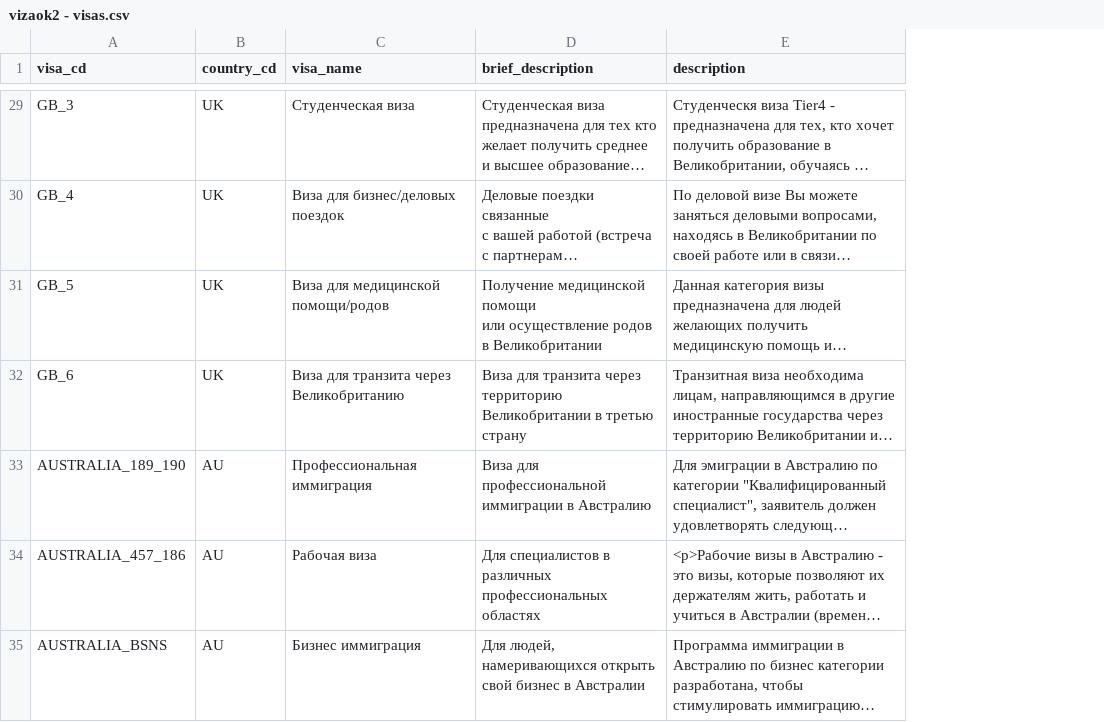
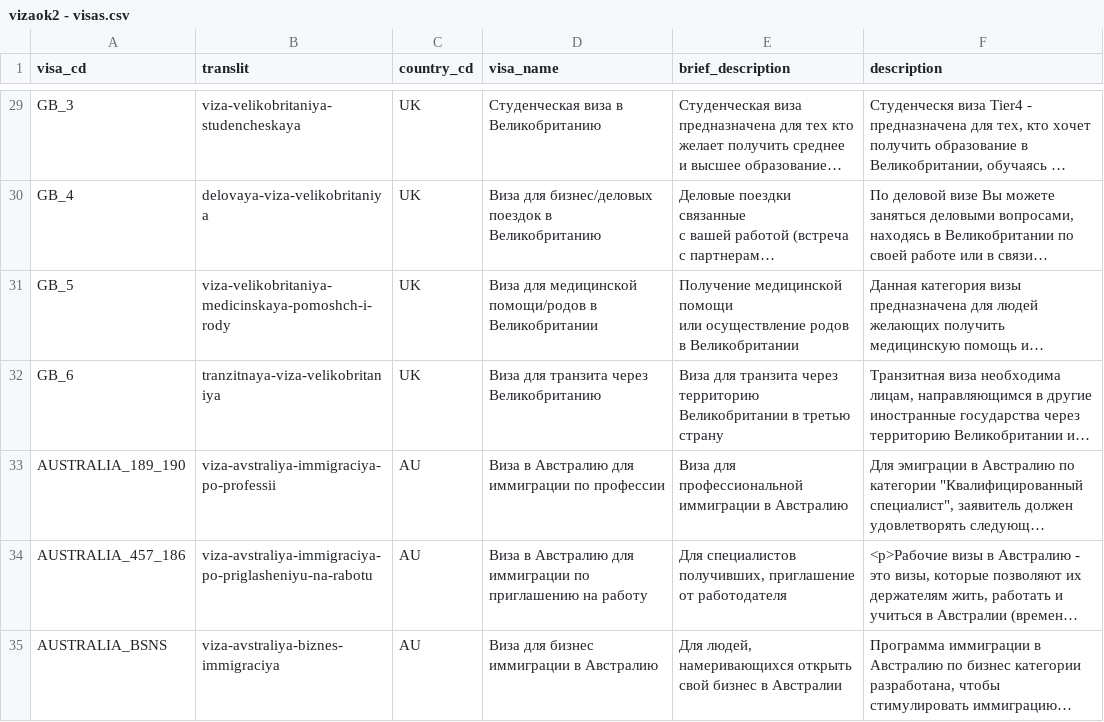
Before and after one commit to nktb40/vizaok2, a CSV file: data/vizaok2 - visas.csv, drawn as a sheet; only a part is shown, gaps mark what is left out; long unchanged cells end in …; addresses are those after the commit; the diff covers the shown part only; the diff names each change by its address in the sheet, - before the commit and + after, or states it on an @@ line.

```diff
--- a/data/vizaok2 - visas.csv
+++ b/data/vizaok2 - visas.csv
+column B (translit), rows 29-35: viza-velikobritaniya-studencheskaya | delovaya-viza-velikobritaniya | viza-velikobritaniya-medicinskaya-pomoshch-i-rody | tranzitnaya-viza-velikobritaniya | viza-avstraliya-immigraciya-po-professii | viza-avstraliya-immigraciya-po-priglasheniyu-na-rabotu | viza-avstraliya-biznes-immigraciya
-D29 (visa_name): Студенческая виза
+D29 (visa_name): Студенческая виза в Великобританию
-D30 (visa_name): Виза для бизнес/деловых поездок
+D30 (visa_name): Виза для бизнес/деловых поездок в Великобританию
-D31 (visa_name): Виза для медицинской помощи/родов
+D31 (visa_name): Виза для медицинской помощи/родов в Великобритании
-D33 (visa_name): Профессиональная иммиграция
+D33 (visa_name): Виза в Австралию для иммиграции по профессии
-D34 (visa_name): Рабочая виза
+D34 (visa_name): Виза в Австралию для иммиграции по приглашению на работу
-E34 (brief_description): Для специалистов в различных профессиональных областях
+E34 (brief_description): Для специалистов получивших, приглашение от работодателя
-D35 (visa_name): Бизнес иммиграция
+D35 (visa_name): Виза для бизнес иммиграции в Австралию
```
Also changed, not shown: 28 edited cells elsewhere in this file, 7 other files.
